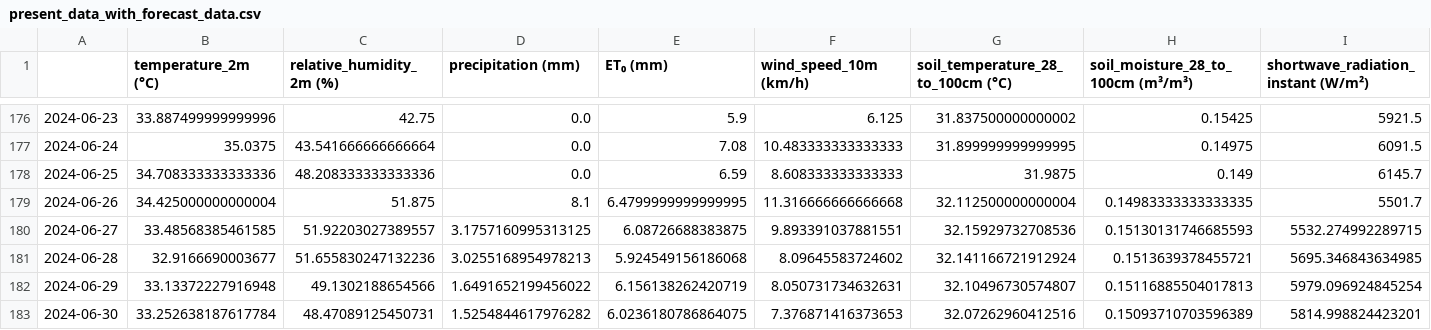
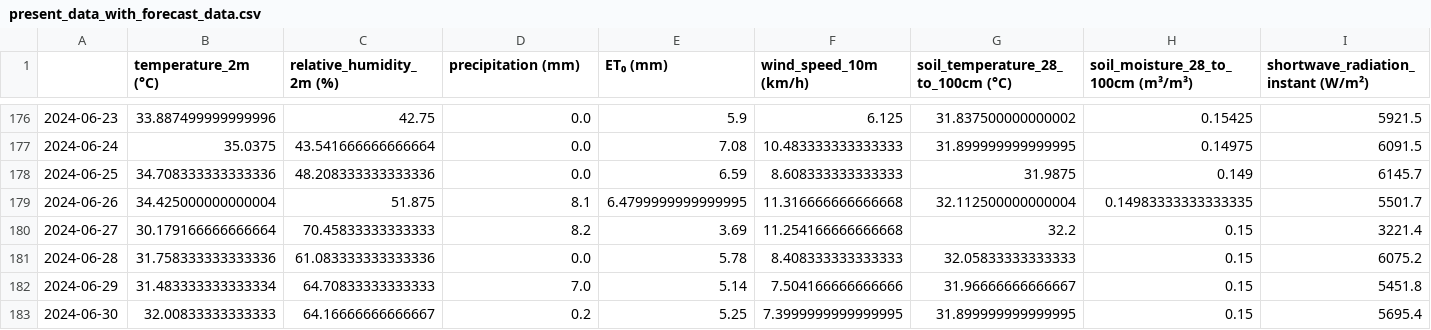
Before and after one commit to Godwin-Oti/Smart-Irrigation-System, a CSV file: present_data_with_forecast_data.csv, drawn as a sheet; only a part is shown, gaps mark what is left out; the diff covers the shown part only.

```diff
--- a/present_data_with_forecast_data.csv
+++ b/present_data_with_forecast_data.csv
@@ -179,5 +179,5 @@
 2024-06-26,34.425000000000004,51.875,8.1,6.4799999999999995,11.316666666666668,32.112500000000004,0.14983333333333335,5501.7
-2024-06-27,33.48568385461585,51.92203027389557,3.1757160995313125,6.08726688383875,9.893391037881551,32.15929732708536,0.15130131746685593,5532.274992289715
-2024-06-28,32.9166690003677,51.655830247132236,3.0255168954978213,5.924549156186068,8.09645583724602,32.141166721912924,0.1513639378455721,5695.346843634985
-2024-06-29,33.13372227916948,49.1302188654566,1.6491652199456022,6.156138262420719,8.050731734632631,32.10496730574807,0.15116885504017813,5979.096924845254
-2024-06-30,33.252638187617784,48.47089125450731,1.5254844617976282,6.0236180786864075,7.376871416373653,32.07262960412516,0.15093710703596389,5814.998824423201
+2024-06-27,30.179166666666664,70.45833333333333,8.2,3.69,11.254166666666668,32.2,0.15,3221.4
+2024-06-28,31.758333333333336,61.083333333333336,0.0,5.78,8.408333333333333,32.05833333333333,0.15,6075.2
+2024-06-29,31.483333333333334,64.70833333333333,7.0,5.14,7.504166666666666,31.96666666666667,0.15,5451.8
+2024-06-30,32.00833333333333,64.16666666666667,0.2,5.25,7.3999999999999995,31.899999999999995,0.15,5695.4
```
Also changed, not shown: 2 added rows and 96 edited cells elsewhere in this file, 6 other files.
